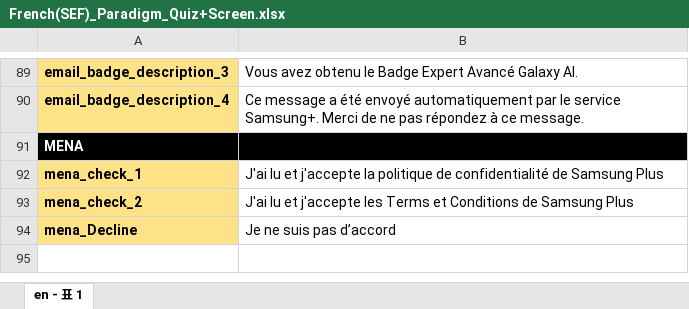
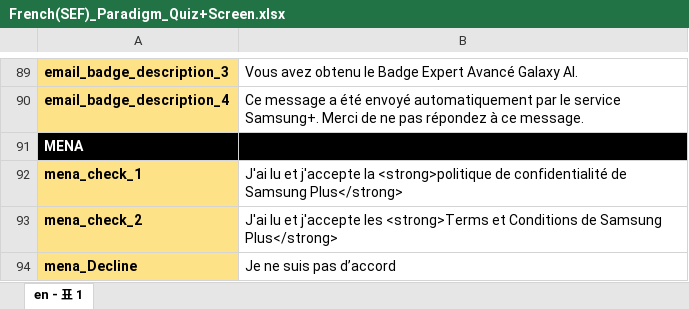
Before and after one commit to jaerinjaerin/S-Certification-Gamification, an Excel workbook: upload_seed_data/data/messages/xlsxs/French(SEF)_Paradigm_Quiz+Screen.xlsx, sheet en - 표 1, drawn as a sheet; only a part is shown, gaps mark what is left out; values as stored, in another font and other column widths than the file's, no borders; charts and pictures not drawn; the diff names each change by its address in the sheet, - before the commit and + after, or states it on an @@ line.

```diff
--- a/upload_seed_data/data/messages/xlsxs/French(SEF)_Paradigm_Quiz+Screen.xlsx (sheet en - 표 1)
+++ b/upload_seed_data/data/messages/xlsxs/French(SEF)_Paradigm_Quiz+Screen.xlsx (sheet en - 표 1)
-B92: …j'accepte la politique de confidentialité de Samsung Plus
+B92: …j'accepte la <strong>politique de confidentialité de Samsung Plus</strong>
-B93: …j'accepte les Terms et Conditions de Samsung Plus
+B93: …j'accepte les <strong>Terms et Conditions de Samsung Plus</strong>
```
Also changed, not shown: charts or pictures, upload_seed_data/data/messages/xlsxs/Arabic(MENA)_Paradigm_Quiz Screen.xlsx, upload_seed_data/data/messages/xlsxs/English_Paradigm_Quiz Screen_SEAU.xlsx, 7 other files.
